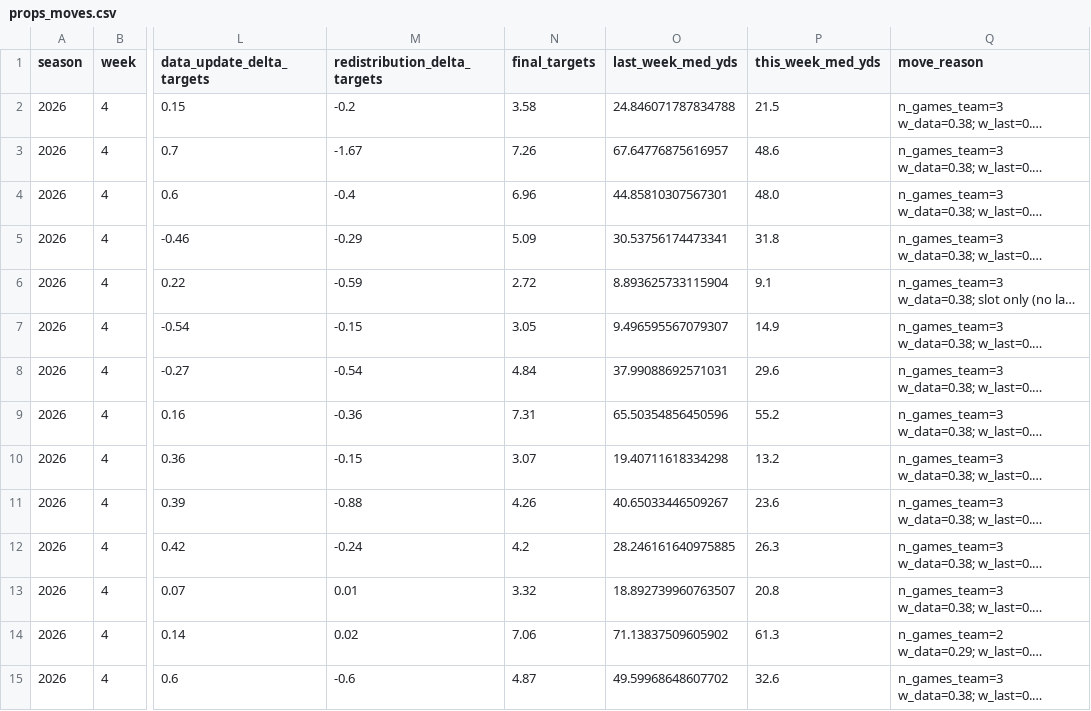
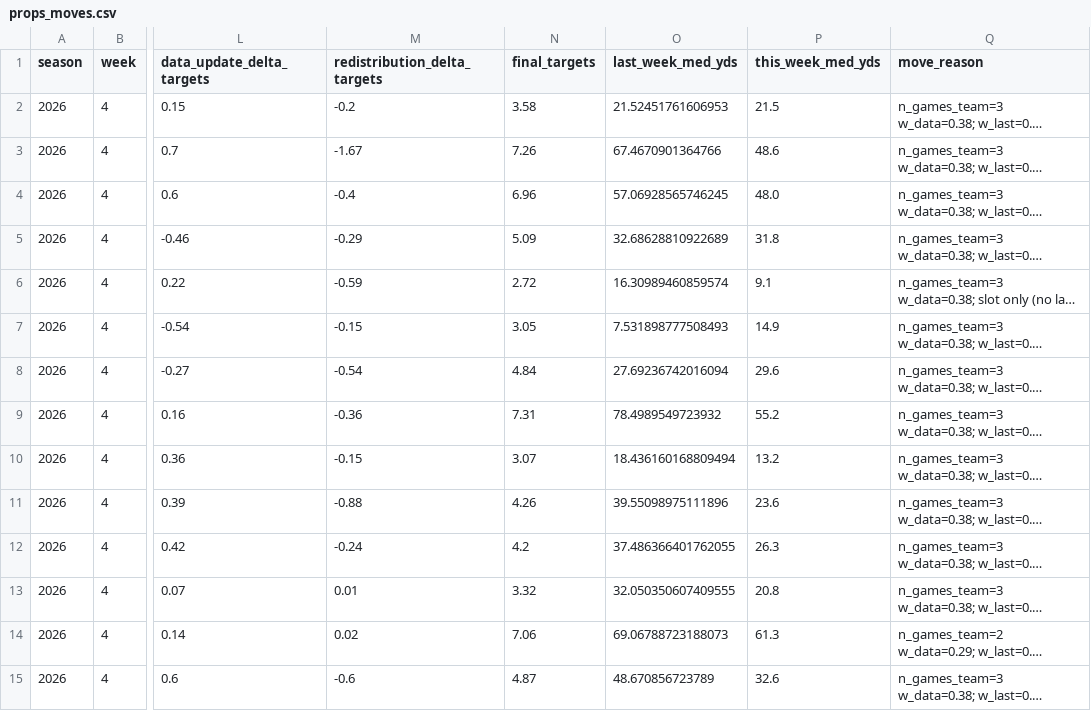
Before and after one commit to azcal/mbm-nfl, a CSV file: logs/props_moves.csv, drawn as a sheet; only a part is shown, gaps mark what is left out; long unchanged cells end in …; the diff covers the shown part only; the diff names each change by its address in the sheet, - before the commit and + after, or states it on an @@ line.

```diff
--- a/logs/props_moves.csv
+++ b/logs/props_moves.csv
-O2 (last_week_med_yds): 24.846071787834788
+O2 (last_week_med_yds): 21.52451761606953
-O3 (last_week_med_yds): 67.64776875616957
+O3 (last_week_med_yds): 67.4670901364766
-O4 (last_week_med_yds): 44.85810307567301
+O4 (last_week_med_yds): 57.06928565746245
-O5 (last_week_med_yds): 30.53756174473341
+O5 (last_week_med_yds): 32.68628810922689
-O6 (last_week_med_yds): 8.893625733115904
+O6 (last_week_med_yds): 16.30989460859574
-O7 (last_week_med_yds): 9.496595567079307
+O7 (last_week_med_yds): 7.531898777508493
-O8 (last_week_med_yds): 37.99088692571031
+O8 (last_week_med_yds): 27.69236742016094
-O9 (last_week_med_yds): 65.50354856450596
+O9 (last_week_med_yds): 78.4989549723932
-O10 (last_week_med_yds): 19.40711618334298
+O10 (last_week_med_yds): 18.436160168809494
-O11 (last_week_med_yds): 40.65033446509267
+O11 (last_week_med_yds): 39.55098975111896
-O12 (last_week_med_yds): 28.246161640975885
+O12 (last_week_med_yds): 37.486366401762055
-O13 (last_week_med_yds): 18.892739960763507
+O13 (last_week_med_yds): 32.050350607409555
-O14 (last_week_med_yds): 71.13837509605902
+O14 (last_week_med_yds): 69.06788723188073
-O15 (last_week_med_yds): 49.59968648607702
+O15 (last_week_med_yds): 48.670856723789
```
Also changed, not shown: 134 edited cells elsewhere in this file, logs/props_board.csv, logs/props_grid.csv, 4 other files.
